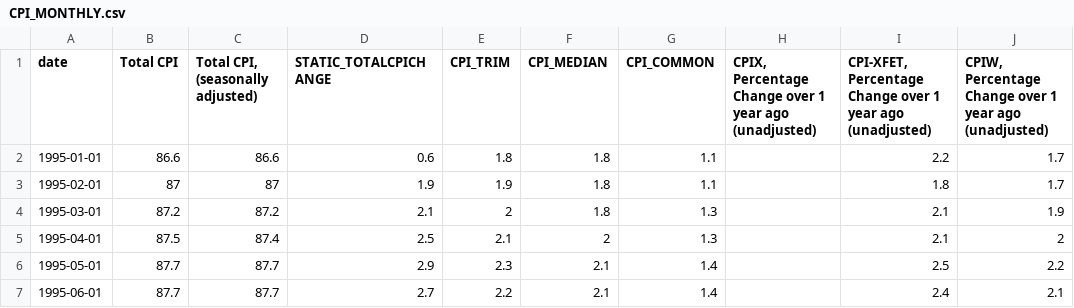
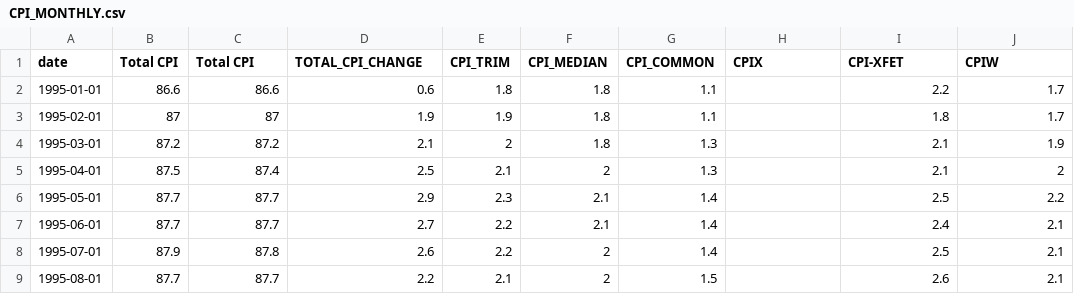
Before and after one commit to DataGalz/CIND820, a CSV file: CPI_MONTHLY.csv, drawn as a sheet; only a part is shown; the shorter side is filled out with more unchanged rows.

Commit message:
Update CPI_MONTHLY.csv

```diff
--- a/CPI_MONTHLY.csv
+++ b/CPI_MONTHLY.csv
@@ -1,2 +1,2 @@
-date,Total CPI,"Total CPI, (seasonally adjusted)",STATIC_TOTALCPICHANGE,CPI_TRIM,CPI_MEDIAN,CPI_COMMON,"CPIX, Percentage Change over 1 year ago (unadjusted)","CPI-XFET, Percentage Change over 1 year ago (unadjusted)","CPIW, Percentage Change over 1 year ago (unadjusted)"
+date,Total CPI,"Total CPI",TOTAL_CPI_CHANGE,CPI_TRIM,CPI_MEDIAN,CPI_COMMON,"CPIX","CPI-XFET","CPIW"
 1995-01-01,86.6,86.6,0.6,1.8,1.8,1.1,,2.2,1.7
```
